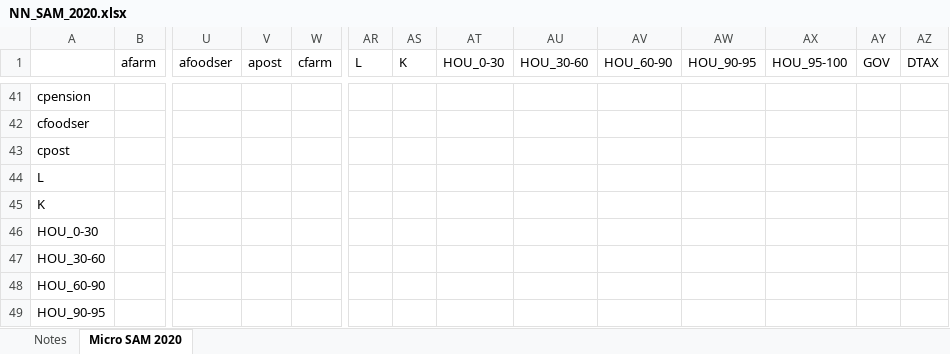
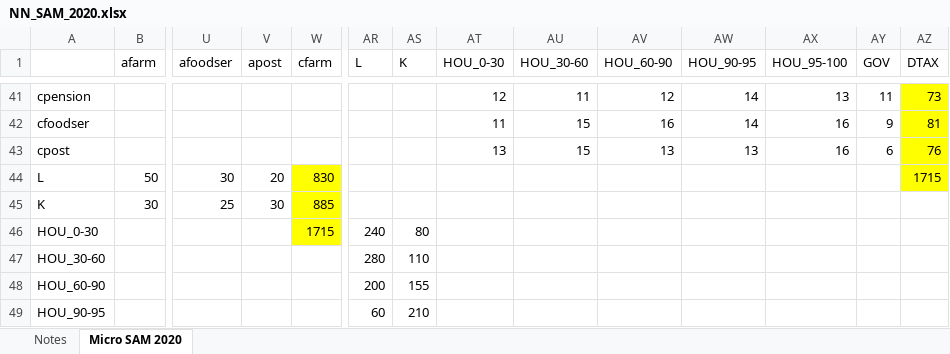
Before and after one commit to konradarchicinski/cge_model_python, an Excel workbook: Data/Raw data/NN_SAM_2020.xlsx, sheet Micro SAM 2020, drawn as a sheet; only a part is shown, gaps mark what is left out; values as stored, in another font and other column widths than the file's, no borders; removed rows and columns are numbered as before the commit, all else as after; rows hold the shown columns only; the diff covers the shown part only; the diff names each change by its address in the sheet, - before the commit and + after, or states it on an @@ line.

```diff
--- a/Data/Raw data/NN_SAM_2020.xlsx (sheet Micro SAM 2020)
+++ b/Data/Raw data/NN_SAM_2020.xlsx (sheet Micro SAM 2020)
-AT41 (HOU_0-30): (empty)
+AT41 (HOU_0-30): 12
-AU41 (HOU_30-60): (empty)
+AU41 (HOU_30-60): 11
-AV41 (HOU_60-90): (empty)
+AV41 (HOU_60-90): 12
-AW41:AW42 (HOU_90-95): (empty)
+AW41:AW42 (HOU_90-95): 14
-AX41 (HOU_95-100): (empty)
+AX41 (HOU_95-100): 13
-AY41 (GOV): (empty)
+AY41 (GOV): 11
-AZ41:AZ43 fill: none
+AZ41:AZ43 fill: #FFFF00
-AZ41 (DTAX): (empty)
+AZ41 (DTAX): 73
-AT42 (HOU_0-30): (empty)
+AT42 (HOU_0-30): 11
-AU42:AU43 (HOU_30-60): (empty)
+AU42:AU43 (HOU_30-60): 15
-AV42 (HOU_60-90): (empty)
+AV42 (HOU_60-90): 16
-AX42:AX43 (HOU_95-100): (empty)
+AX42:AX43 (HOU_95-100): 16
-AY42 (GOV): (empty)
+AY42 (GOV): 9
-AZ42 (DTAX): (empty)
+AZ42 (DTAX): 81
-AT43 (HOU_0-30): (empty)
+AT43 (HOU_0-30): 13
-AV43 (HOU_60-90): (empty)
+AV43 (HOU_60-90): 13
-AW43 (HOU_90-95): (empty)
+AW43 (HOU_90-95): 13
-AY43 (GOV): (empty)
+AY43 (GOV): 6
-AZ43 (DTAX): (empty)
+AZ43 (DTAX): 76
-row 44: L
-row 45: K
+row 44: L | 50 | 30 | 20 | 830 |  |  |  |  |  |  |  |  | 1715
+row 45: K | 30 | 25 | 30 | 885
-W46 (cfarm): (empty)
+W46 (cfarm): 1715
-W46 fill: none
+W46 fill: #FFFF00
-AR46 (L): (empty)
+AR46 (L): 240
-AS46 (K): (empty)
+AS46 (K): 80
-AR47 (L): (empty)
+AR47 (L): 280
-AS47 (K): (empty)
+AS47 (K): 110
-AR48 (L): (empty)
+AR48 (L): 200
-AS48 (K): (empty)
+AS48 (K): 155
-AR49 (L): (empty)
+AR49 (L): 60
-AS49 (K): (empty)
+AS49 (K): 210
```
Also changed, not shown: 135 edited cells and cell formats elsewhere in this sheet, Settings/NN_setting.xlsx, 47 other files.
